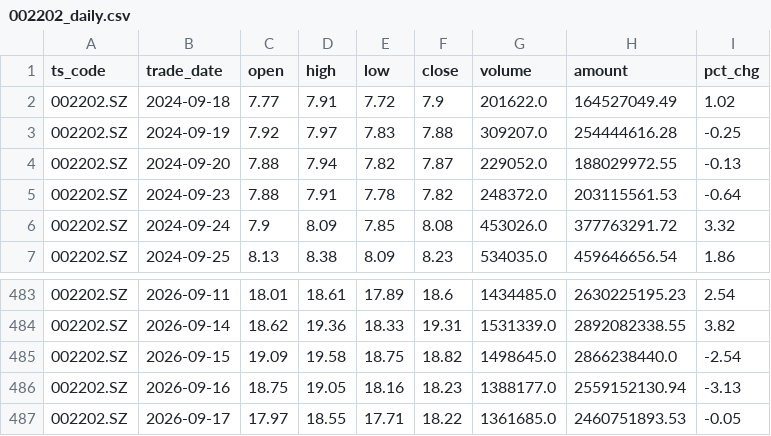
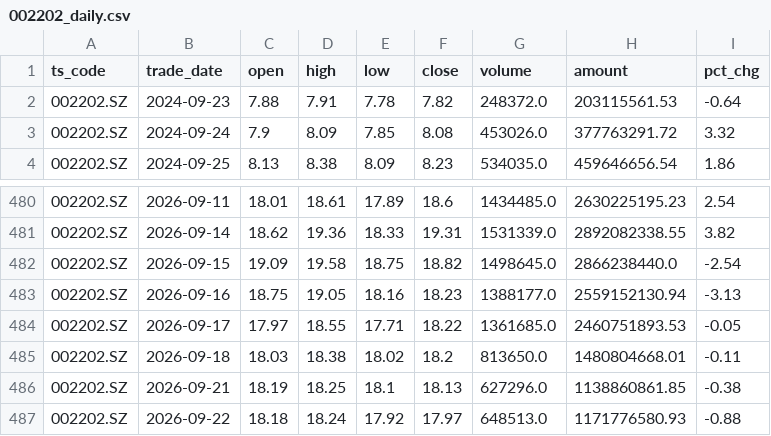
Before and after one commit to wangmx816/turtle-quant-strategy, a CSV file: data/002202_daily.csv, drawn as a sheet; only a part is shown, gaps mark what is left out.

```diff
--- a/data/002202_daily.csv
+++ b/data/002202_daily.csv
@@ -1,5 +1,2 @@
 ts_code,trade_date,open,high,low,close,volume,amount,pct_chg
-002202.SZ,2024-09-18,7.77,7.91,7.72,7.9,201622.0,164527049.49,1.02
-002202.SZ,2024-09-19,7.92,7.97,7.83,7.88,309207.0,254444616.28,-0.25
-002202.SZ,2024-09-20,7.88,7.94,7.82,7.87,229052.0,188029972.55,-0.13
 002202.SZ,2024-09-23,7.88,7.91,7.78,7.82,248372.0,203115561.53,-0.64
@@ -487 +484,4 @@
 002202.SZ,2026-09-17,17.97,18.55,17.71,18.22,1361685.0,2460751893.53,-0.05
+002202.SZ,2026-09-18,18.03,18.38,18.02,18.2,813650.0,1480804668.01,-0.11
+002202.SZ,2026-09-21,18.19,18.25,18.1,18.13,627296.0,1138860861.85,-0.38
+002202.SZ,2026-09-22,18.18,18.24,17.92,17.97,648513.0,1171776580.93,-0.88
```
Also changed, not shown: data/600031_daily.csv, output/comparison.csv, 7 other files.
